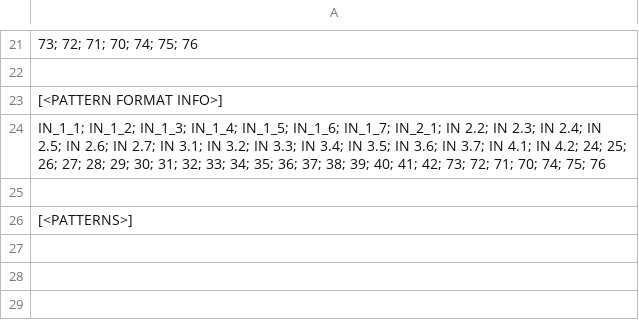
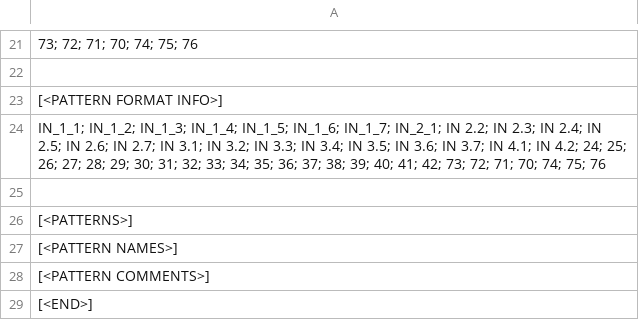
Before and after one commit to JWidder/ConnectFour, a CSV file: NeuralNetwork/net01_yellow.csv, drawn as a sheet; only a part is shown, gaps mark what is left out; the diff names each change by its address in the sheet, - before the commit and + after, or states it on an @@ line.

```diff
--- a/NeuralNetwork/net01_yellow.csv
+++ b/NeuralNetwork/net01_yellow.csv
+row 27: [<PATTERN NAMES>]
+row 28: [<PATTERN COMMENTS>]
+row 29: [<END>]
```
Also changed, not shown: 12 other files.
